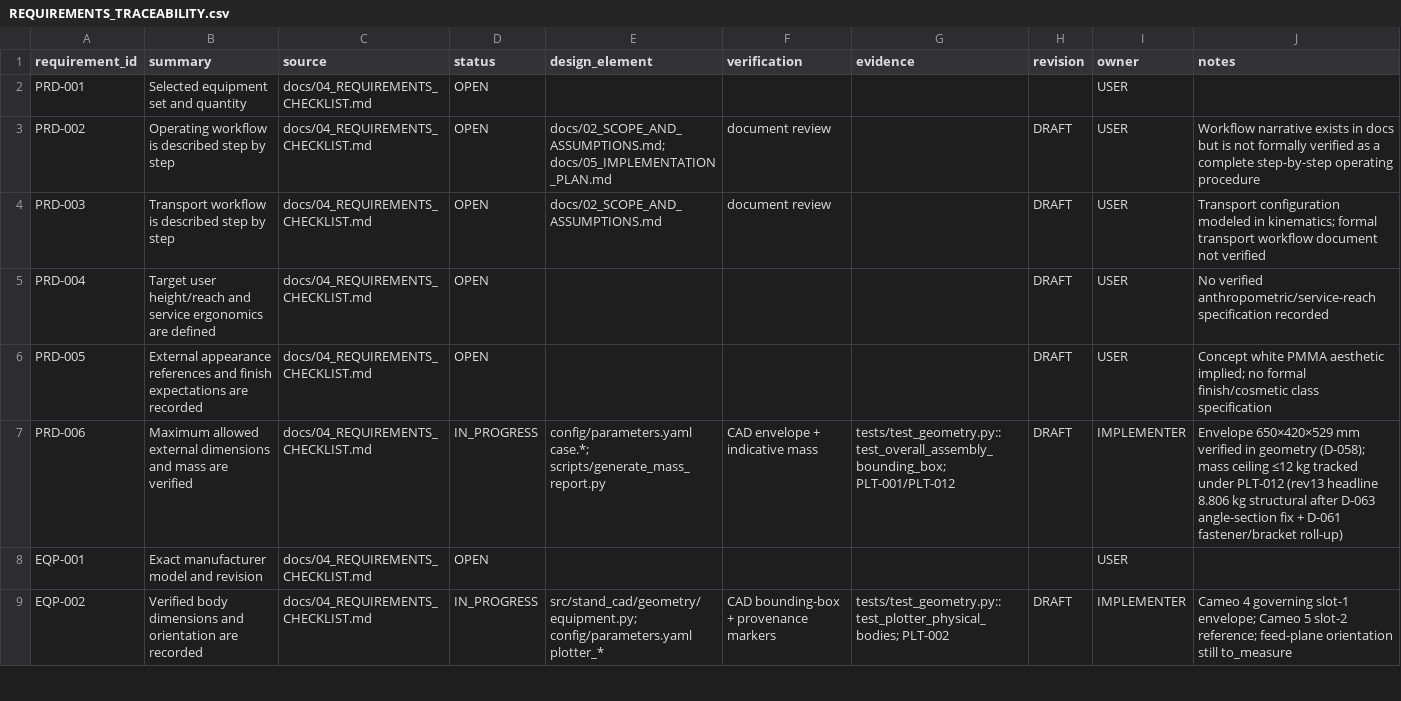
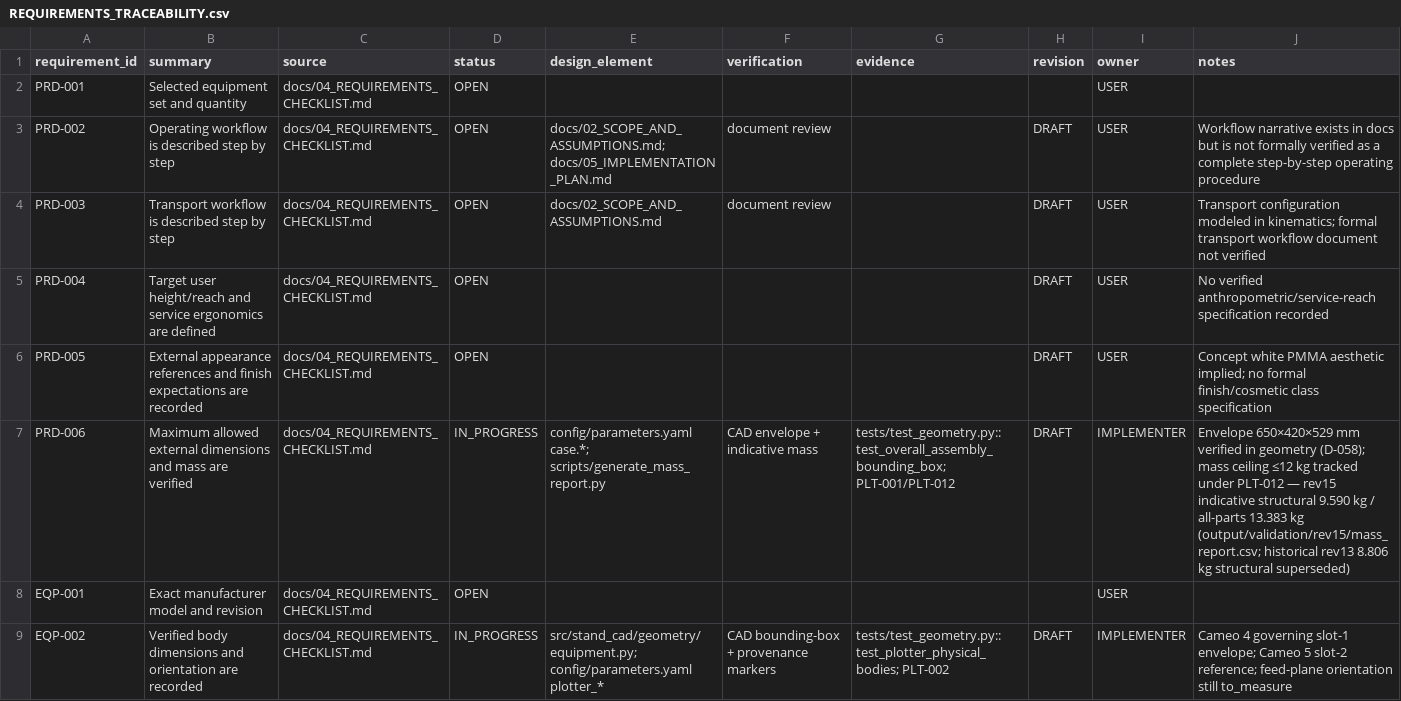
Before and after one commit to MihaRooll/stand-cad-ai-starter, a CSV file: state/REQUIREMENTS_TRACEABILITY.csv, drawn as a sheet; only a part is shown; the diff covers the shown part only.

```diff
--- a/state/REQUIREMENTS_TRACEABILITY.csv
+++ b/state/REQUIREMENTS_TRACEABILITY.csv
@@ -6,3 +6,3 @@ PRD-004,"Target user height/reach and service ergonomics are defined",docs/04_RE
 PRD-005,"External appearance references and finish expectations are recorded",docs/04_REQUIREMENTS_CHECKLIST.md,OPEN,"","","",DRAFT,USER,"Concept white PMMA aesthetic implied; no formal finish/cosmetic class specification"
-PRD-006,"Maximum allowed external dimensions and mass are verified",docs/04_REQUIREMENTS_CHECKLIST.md,IN_PROGRESS,config/parameters.yaml case.*; scripts/generate_mass_report.py,"CAD envelope + indicative mass","tests/test_geometry.py::test_overall_assembly_bounding_box; PLT-001/PLT-012",DRAFT,IMPLEMENTER,"Envelope 650×420×529 mm verified in geometry (D-058); mass ceiling ≤12 kg tracked under PLT-012 (rev13 headline 8.806 kg structural after D-063 angle-section fix + D-061 fastener/bracket roll-up)"
+PRD-006,"Maximum allowed external dimensions and mass are verified",docs/04_REQUIREMENTS_CHECKLIST.md,IN_PROGRESS,config/parameters.yaml case.*; scripts/generate_mass_report.py,"CAD envelope + indicative mass","tests/test_geometry.py::test_overall_assembly_bounding_box; PLT-001/PLT-012",DRAFT,IMPLEMENTER,"Envelope 650×420×529 mm verified in geometry (D-058); mass ceiling ≤12 kg tracked under PLT-012 — rev15 indicative structural 9.590 kg / all-parts 13.383 kg (output/validation/rev15/mass_report.csv; historical rev13 8.806 kg structural superseded)"
 EQP-001,"Exact manufacturer model and revision",docs/04_REQUIREMENTS_CHECKLIST.md,OPEN,"","","","",USER,""
```
Also changed, not shown: 27 edited cells elsewhere in this file, 5 other files.
